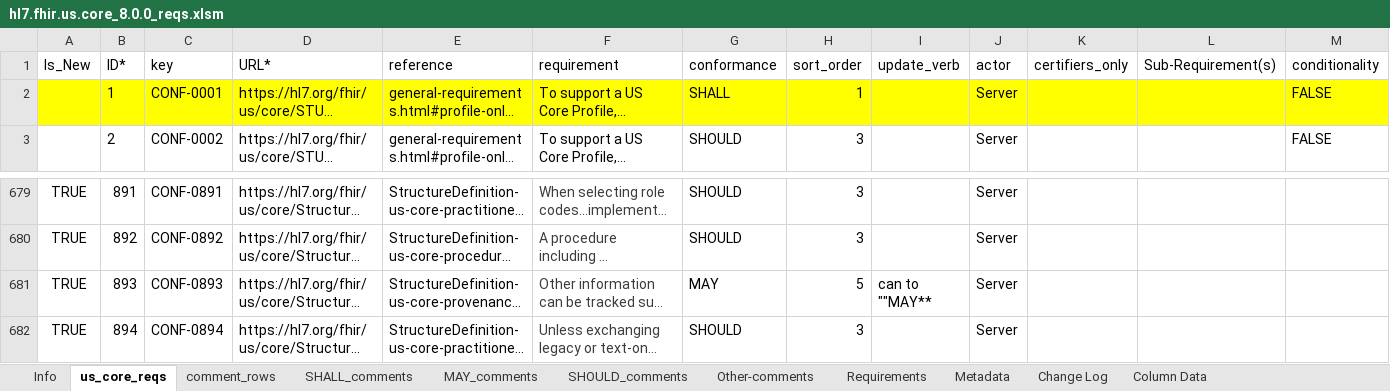
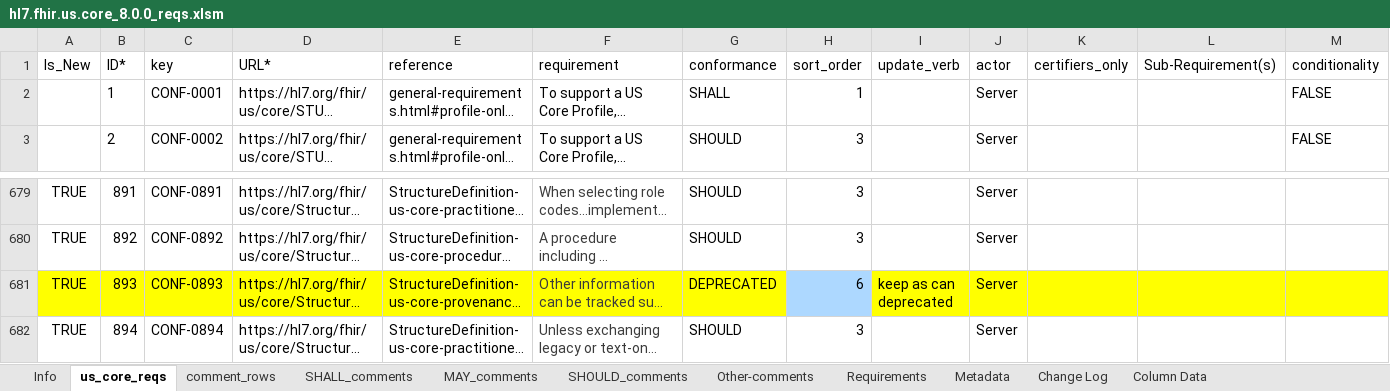
Before and after one commit to HL7/US-Core, an Excel workbook: input/images-source/hl7.fhir.us.core_8.0.0_reqs.xlsm, sheet us_core_reqs, drawn as a sheet; only a part is shown, gaps mark what is left out; long unchanged cells end in …; values as stored, in another font and other column widths than the file's, no borders; table styles not drawn; the diff covers the shown part only; the diff names each change by its address in the sheet, - before the commit and + after, or states it on an @@ line.

```diff
--- a/input/images-source/hl7.fhir.us.core_8.0.0_reqs.xlsm (sheet us_core_reqs)
+++ b/input/images-source/hl7.fhir.us.core_8.0.0_reqs.xlsm (sheet us_core_reqs)
-A2:M2 fill: #FFFF00
+A2:M2 fill: none
-A681:G681 fill: none
+A681:G681 fill: #FFFF00
-G681 (conformance): MAY
+G681 (conformance): DEPRECATED
-H681 (sort_order): 5
+H681 (sort_order): 6
-H681 fill: none
+H681 fill: #ADD8FF
-I681 (update_verb): can to ""MAY**
+I681 (update_verb): keep as can deprecated
-I681:M681 fill: none
+I681:M681 fill: #FFFF00
```
Also changed, not shown: cell formats elsewhere in this sheet, sheet MAY_comments, 2 other files.
